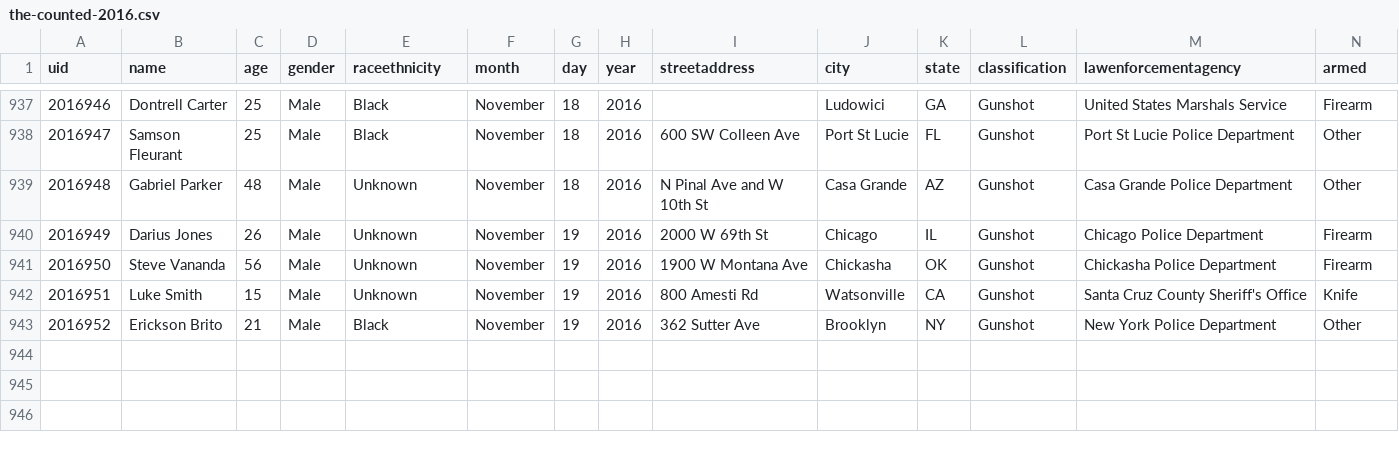
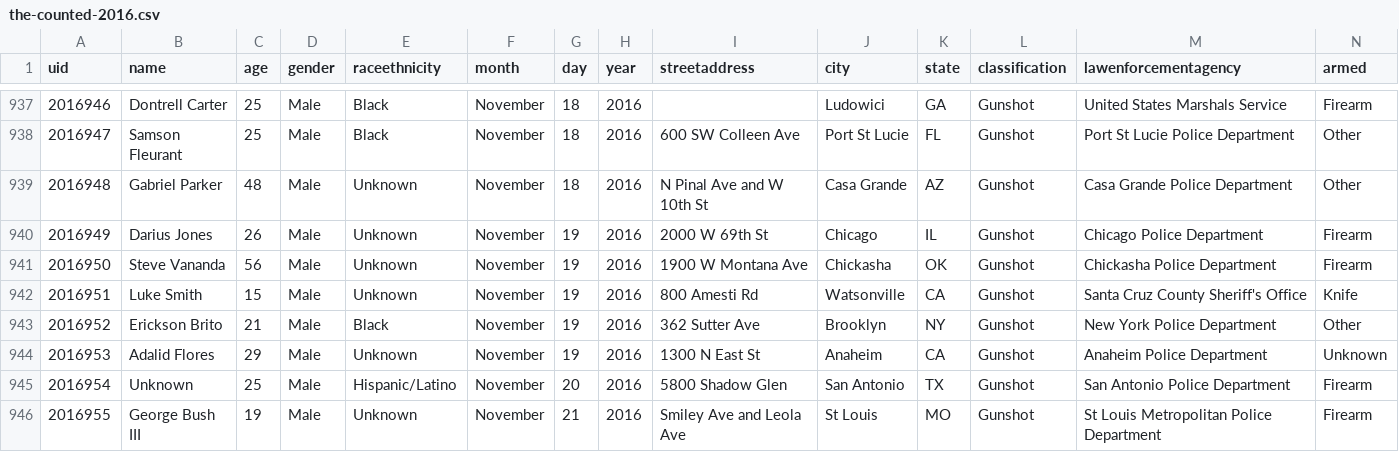
Before and after one commit to tigrevol8888/thecounted, a CSV file: data/the-counted-2016.csv, drawn as a sheet; only a part is shown, gaps mark what is left out; the diff names each change by its address in the sheet, - before the commit and + after, or states it on an @@ line.

Commit message:
Add Adalid Flores and 2 others

```diff
--- a/data/the-counted-2016.csv
+++ b/data/the-counted-2016.csv
+row 944: 2016953 | Adalid Flores | 29 | Male | Unknown | November | 19 | 2016 | 1300 N East St | Anaheim | CA | Gunshot | Anaheim Police Department | Unknown
+row 945: 2016954 | Unknown | 25 | Male | Hispanic/Latino | November | 20 | 2016 | 5800 Shadow Glen | San Antonio | TX | Gunshot | San Antonio Police Department | Firearm
+row 946: 2016955 | George Bush III | 19 | Male | Unknown | November | 21 | 2016 | Smiley Ave and Leola Ave | St Louis | MO | Gunshot | St Louis Metropolitan Police Department | Firearm
```
